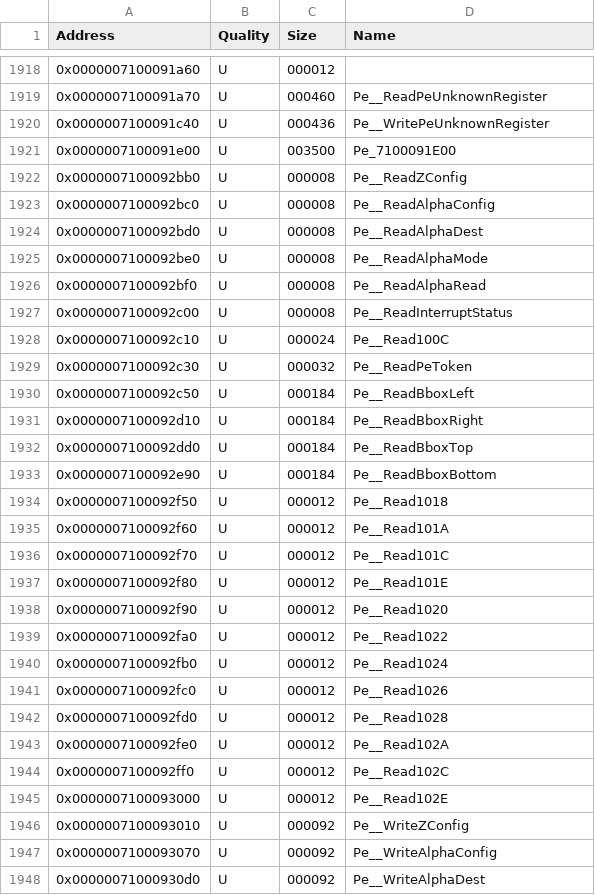
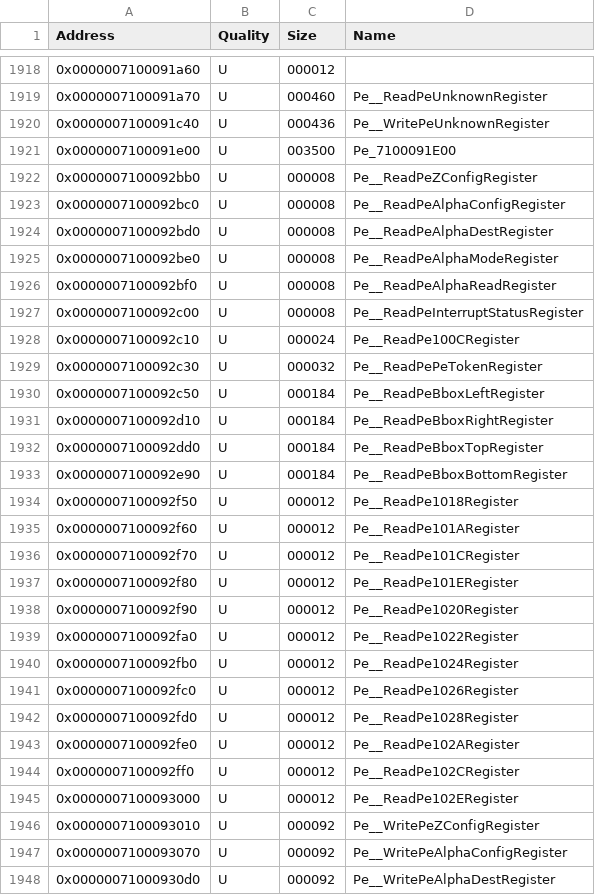
Before and after one commit to GRAnimated/Hagi, a CSV file: data/hagi_functions.csv, drawn as a sheet; only a part is shown, gaps mark what is left out; the diff covers the shown part only.

```diff
--- a/data/hagi_functions.csv
+++ b/data/hagi_functions.csv
@@ -1921,28 +1921,28 @@ Address,Quality,Size,Name
 0x0000007100091e00,U,003500,Pe_7100091E00
-0x0000007100092bb0,U,000008,Pe__ReadZConfig
-0x0000007100092bc0,U,000008,Pe__ReadAlphaConfig
-0x0000007100092bd0,U,000008,Pe__ReadAlphaDest
-0x0000007100092be0,U,000008,Pe__ReadAlphaMode
-0x0000007100092bf0,U,000008,Pe__ReadAlphaRead
-0x0000007100092c00,U,000008,Pe__ReadInterruptStatus
-0x0000007100092c10,U,000024,Pe__Read100C
-0x0000007100092c30,U,000032,Pe__ReadPeToken
-0x0000007100092c50,U,000184,Pe__ReadBboxLeft
-0x0000007100092d10,U,000184,Pe__ReadBboxRight
-0x0000007100092dd0,U,000184,Pe__ReadBboxTop
-0x0000007100092e90,U,000184,Pe__ReadBboxBottom
-0x0000007100092f50,U,000012,Pe__Read1018
-0x0000007100092f60,U,000012,Pe__Read101A
-0x0000007100092f70,U,000012,Pe__Read101C
-0x0000007100092f80,U,000012,Pe__Read101E
-0x0000007100092f90,U,000012,Pe__Read1020
-0x0000007100092fa0,U,000012,Pe__Read1022
-0x0000007100092fb0,U,000012,Pe__Read1024
-0x0000007100092fc0,U,000012,Pe__Read1026
-0x0000007100092fd0,U,000012,Pe__Read1028
-0x0000007100092fe0,U,000012,Pe__Read102A
-0x0000007100092ff0,U,000012,Pe__Read102C
-0x0000007100093000,U,000012,Pe__Read102E
-0x0000007100093010,U,000092,Pe__WriteZConfig
-0x0000007100093070,U,000092,Pe__WriteAlphaConfig
-0x00000071000930d0,U,000092,Pe__WriteAlphaDest
+0x0000007100092bb0,U,000008,Pe__ReadPeZConfigRegister
+0x0000007100092bc0,U,000008,Pe__ReadPeAlphaConfigRegister
+0x0000007100092bd0,U,000008,Pe__ReadPeAlphaDestRegister
+0x0000007100092be0,U,000008,Pe__ReadPeAlphaModeRegister
+0x0000007100092bf0,U,000008,Pe__ReadPeAlphaReadRegister
+0x0000007100092c00,U,000008,Pe__ReadPeInterruptStatusRegister
+0x0000007100092c10,U,000024,Pe__ReadPe100CRegister
+0x0000007100092c30,U,000032,Pe__ReadPePeTokenRegister
+0x0000007100092c50,U,000184,Pe__ReadPeBboxLeftRegister
+0x0000007100092d10,U,000184,Pe__ReadPeBboxRightRegister
+0x0000007100092dd0,U,000184,Pe__ReadPeBboxTopRegister
+0x0000007100092e90,U,000184,Pe__ReadPeBboxBottomRegister
+0x0000007100092f50,U,000012,Pe__ReadPe1018Register
+0x0000007100092f60,U,000012,Pe__ReadPe101ARegister
+0x0000007100092f70,U,000012,Pe__ReadPe101CRegister
+0x0000007100092f80,U,000012,Pe__ReadPe101ERegister
+0x0000007100092f90,U,000012,Pe__ReadPe1020Register
+0x0000007100092fa0,U,000012,Pe__ReadPe1022Register
+0x0000007100092fb0,U,000012,Pe__ReadPe1024Register
+0x0000007100092fc0,U,000012,Pe__ReadPe1026Register
+0x0000007100092fd0,U,000012,Pe__ReadPe1028Register
+0x0000007100092fe0,U,000012,Pe__ReadPe102ARegister
+0x0000007100092ff0,U,000012,Pe__ReadPe102CRegister
+0x0000007100093000,U,000012,Pe__ReadPe102ERegister
+0x0000007100093010,U,000092,Pe__WritePeZConfigRegister
+0x0000007100093070,U,000092,Pe__WritePeAlphaConfigRegister
+0x00000071000930d0,U,000092,Pe__WritePeAlphaDestRegister
```
Also changed, not shown: 99 edited cells elsewhere in this file, 5 other files.
